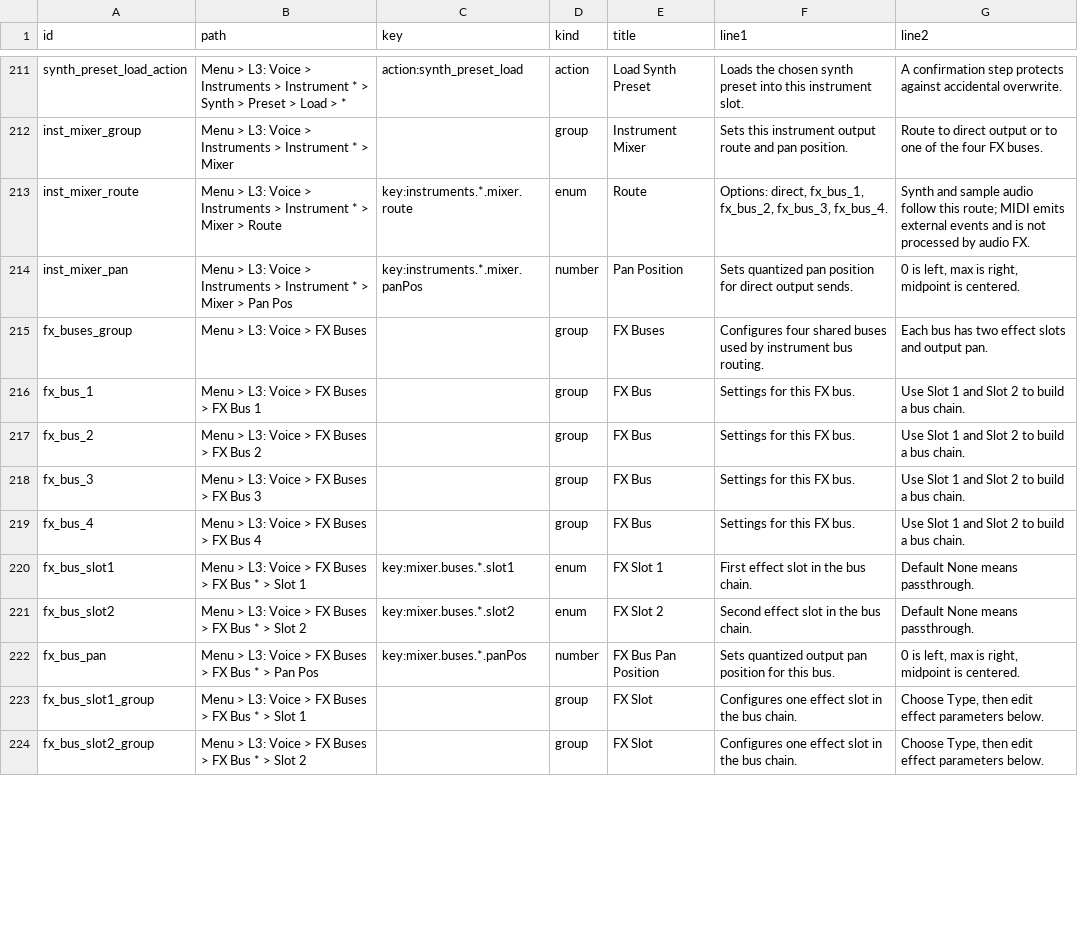
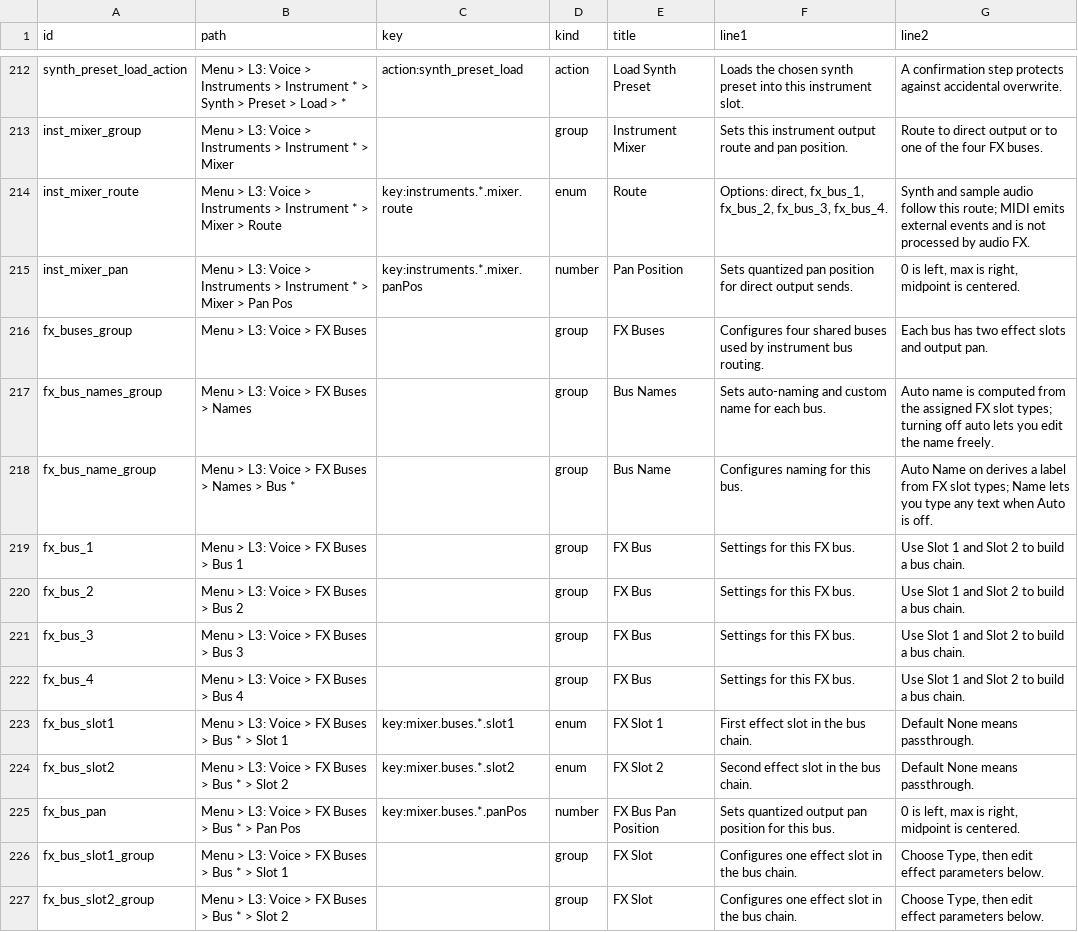
Before and after one commit to nexxyz/cellSymphony, a TSV file: packages/platform-core/resources/menu-help-texts.tsv, drawn as a sheet; only a part is shown, gaps mark what is left out; the diff covers the shown part only.

Commit message:
Auto-save cooldown, coalesced audio config, toast helper, aux stale binding, naming migration, geometric bars, numeric display mode, FX state preservation, and backlog document
- Auto-save cooldown: deferred 2s trailing writes for config edits, immediate for explicit saves
- Coalesced audio config sender: signature-gated setInstruments to avoid unnecessary IPC
- Toast helper: centralized makeToast() with scrolling support on OLED
- Aux stale binding: scoped 'not active' toasts on inactive aux use (no proactive unbinding)
- Naming migration: autoName/name replaces nameMode/customName across instruments, buses, parts
- Geometric bar rendering: smooth fillRect bars with numChars-based position reservation
- Numeric display mode: 3-way enum (bar/numbers/bar+numbers) replacing bool
- FX state preservation: engine set_instruments preserves FX state when slot type unchanged
- Delay/mod-delay buffer growth without clearing on time/depth sweeps
- Simulator runtime: flushPendingDefaultSave routes through applyStoreResult for toast
- Sample-bank signature gating: avoid resending sample banks on synth-only config changes
- Part switching: removed global accumulator writes into per-part arrays
- docs/backlog.md: 18 requirements across 5 phases with acceptance criteria

```diff
--- a/packages/platform-core/resources/menu-help-texts.tsv
+++ b/packages/platform-core/resources/menu-help-texts.tsv
@@ -215,10 +216,12 @@ inst_mixer_pan	Menu > L3: Voice > Instruments > Instrument * > Mixer > Pan Pos	k
 fx_buses_group	Menu > L3: Voice > FX Buses		group	FX Buses	Configures four shared buses used by instrument bus routing.	Each bus has two effect slots and output pan.
-fx_bus_1	Menu > L3: Voice > FX Buses > FX Bus 1		group	FX Bus	Settings for this FX bus.	Use Slot 1 and Slot 2 to build a bus chain.
-fx_bus_2	Menu > L3: Voice > FX Buses > FX Bus 2		group	FX Bus	Settings for this FX bus.	Use Slot 1 and Slot 2 to build a bus chain.
-fx_bus_3	Menu > L3: Voice > FX Buses > FX Bus 3		group	FX Bus	Settings for this FX bus.	Use Slot 1 and Slot 2 to build a bus chain.
-fx_bus_4	Menu > L3: Voice > FX Buses > FX Bus 4		group	FX Bus	Settings for this FX bus.	Use Slot 1 and Slot 2 to build a bus chain.
-fx_bus_slot1	Menu > L3: Voice > FX Buses > FX Bus * > Slot 1	key:mixer.buses.*.slot1	enum	FX Slot 1	First effect slot in the bus chain.	Default None means passthrough.
-fx_bus_slot2	Menu > L3: Voice > FX Buses > FX Bus * > Slot 2	key:mixer.buses.*.slot2	enum	FX Slot 2	Second effect slot in the bus chain.	Default None means passthrough.
-fx_bus_pan	Menu > L3: Voice > FX Buses > FX Bus * > Pan Pos	key:mixer.buses.*.panPos	number	FX Bus Pan Position	Sets quantized output pan position for this bus.	0 is left, max is right, midpoint is centered.
-fx_bus_slot1_group	Menu > L3: Voice > FX Buses > FX Bus * > Slot 1		group	FX Slot	Configures one effect slot in the bus chain.	Choose Type, then edit effect parameters below.
-fx_bus_slot2_group	Menu > L3: Voice > FX Buses > FX Bus * > Slot 2		group	FX Slot	Configures one effect slot in the bus chain.	Choose Type, then edit effect parameters below.
+fx_bus_names_group	Menu > L3: Voice > FX Buses > Names		group	Bus Names	Sets auto-naming and custom name for each bus.	Auto name is computed from the assigned FX slot types; turning off auto lets you edit the name freely.
+fx_bus_name_group	Menu > L3: Voice > FX Buses > Names > Bus *		group	Bus Name	Configures naming for this bus.	Auto Name on derives a label from FX slot types; Name lets you type any text when Auto is off.
+fx_bus_1	Menu > L3: Voice > FX Buses > Bus 1		group	FX Bus	Settings for this FX bus.	Use Slot 1 and Slot 2 to build a bus chain.
+fx_bus_2	Menu > L3: Voice > FX Buses > Bus 2		group	FX Bus	Settings for this FX bus.	Use Slot 1 and Slot 2 to build a bus chain.
+fx_bus_3	Menu > L3: Voice > FX Buses > Bus 3		group	FX Bus	Settings for this FX bus.	Use Slot 1 and Slot 2 to build a bus chain.
+fx_bus_4	Menu > L3: Voice > FX Buses > Bus 4		group	FX Bus	Settings for this FX bus.	Use Slot 1 and Slot 2 to build a bus chain.
+fx_bus_slot1	Menu > L3: Voice > FX Buses > Bus * > Slot 1	key:mixer.buses.*.slot1	enum	FX Slot 1	First effect slot in the bus chain.	Default None means passthrough.
+fx_bus_slot2	Menu > L3: Voice > FX Buses > Bus * > Slot 2	key:mixer.buses.*.slot2	enum	FX Slot 2	Second effect slot in the bus chain.	Default None means passthrough.
+fx_bus_pan	Menu > L3: Voice > FX Buses > Bus * > Pan Pos	key:mixer.buses.*.panPos	number	FX Bus Pan Position	Sets quantized output pan position for this bus.	0 is left, max is right, midpoint is centered.
+fx_bus_slot1_group	Menu > L3: Voice > FX Buses > Bus * > Slot 1		group	FX Slot	Configures one effect slot in the bus chain.	Choose Type, then edit effect parameters below.
+fx_bus_slot2_group	Menu > L3: Voice > FX Buses > Bus * > Slot 2		group	FX Slot	Configures one effect slot in the bus chain.	Choose Type, then edit effect parameters below.
```
Also changed, not shown: 1 added row and 9 edited cells elsewhere in this file, 37 other files.
